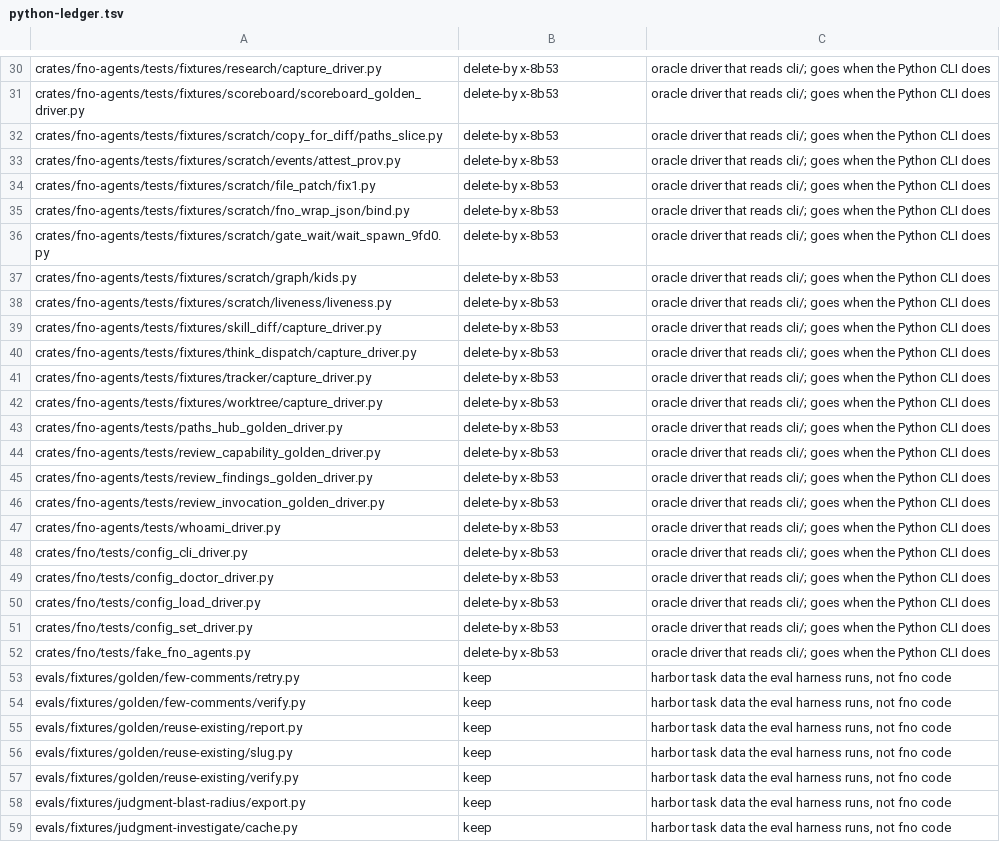
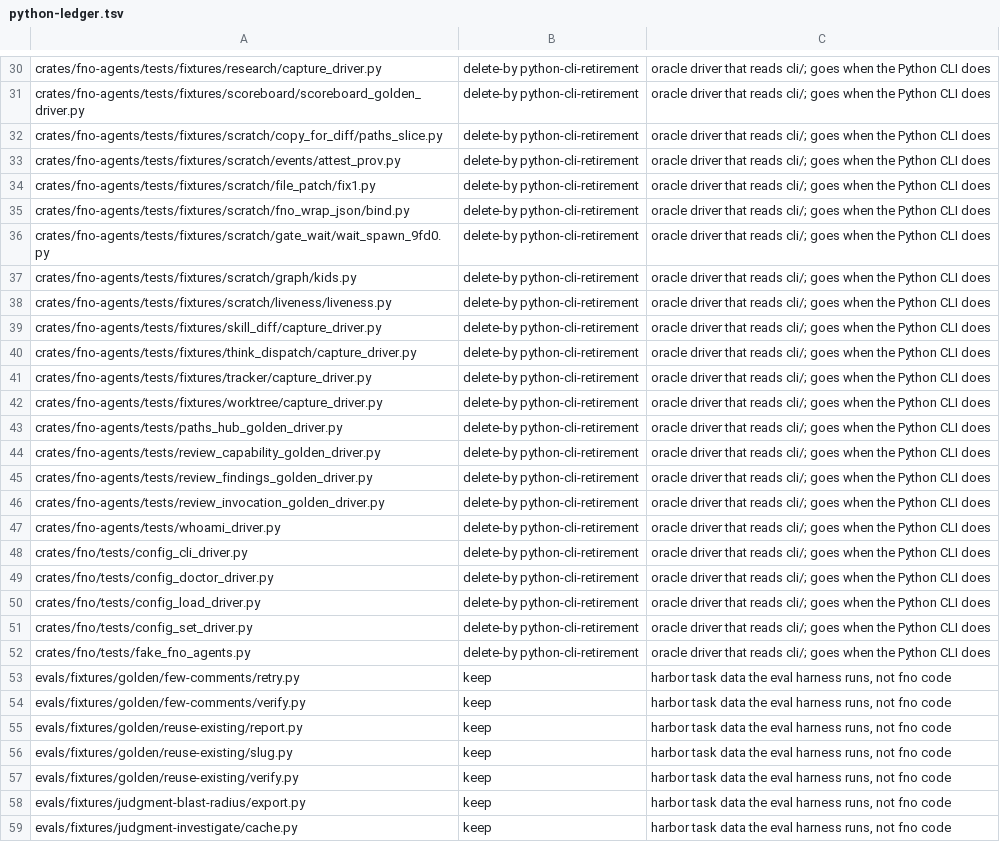
Before and after one commit to bllshttng/fno, a TSV file: scripts/ci/python-ledger.tsv, drawn as a sheet; only a part is shown, gaps mark what is left out; the diff covers the shown part only; the diff names each change by its address in the sheet, - before the commit and + after, or states it on an @@ line.

```diff
--- a/scripts/ci/python-ledger.tsv
+++ b/scripts/ci/python-ledger.tsv
-B30:B52: delete-by x-8b53
+B30:B52: delete-by python-cli-retirement
```
Also changed, not shown: 61 edited cells elsewhere in this file, scripts/ci/user-python-debt.tsv.
